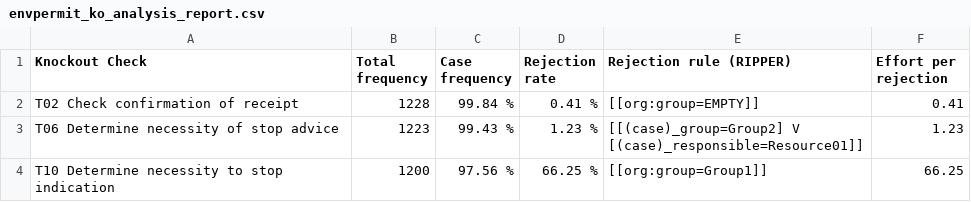
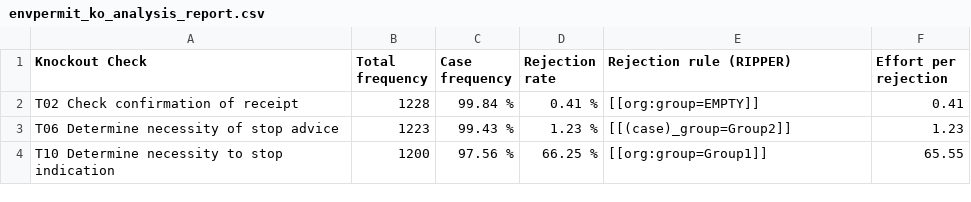
Before and after one commit to AutomatedProcessImprovement/knockouts-optimization, a CSV file: data/outputs/envpermit_ko_analysis_report.csv, drawn as a sheet.

```diff
--- a/data/outputs/envpermit_ko_analysis_report.csv
+++ b/data/outputs/envpermit_ko_analysis_report.csv
@@ -2,4 +2,3 @@ Knockout Check,Total frequency,Case frequency,Rejection rate,Rejection rule (RIP
 T02 Check confirmation of receipt,1228,99.84 %,0.41 %,[[org:group=EMPTY]],0.41
-T06 Determine necessity of stop advice,1223,99.43 %,1.23 %,"[[(case)_group=Group2] V
-[(case)_responsible=Resource01]]",1.23
-T10 Determine necessity to stop indication,1200,97.56 %,66.25 %,[[org:group=Group1]],66.25
+T06 Determine necessity of stop advice,1223,99.43 %,1.23 %,[[(case)_group=Group2]],1.23
+T10 Determine necessity to stop indication,1200,97.56 %,66.25 %,[[org:group=Group1]],65.55
```
Also changed, not shown: 8 other files.
